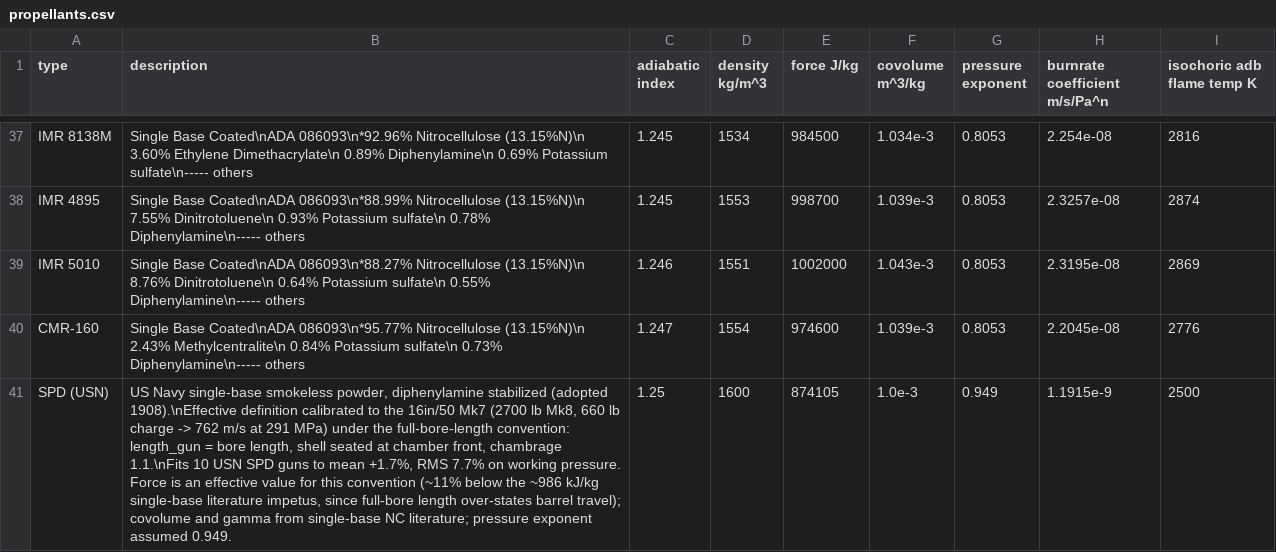
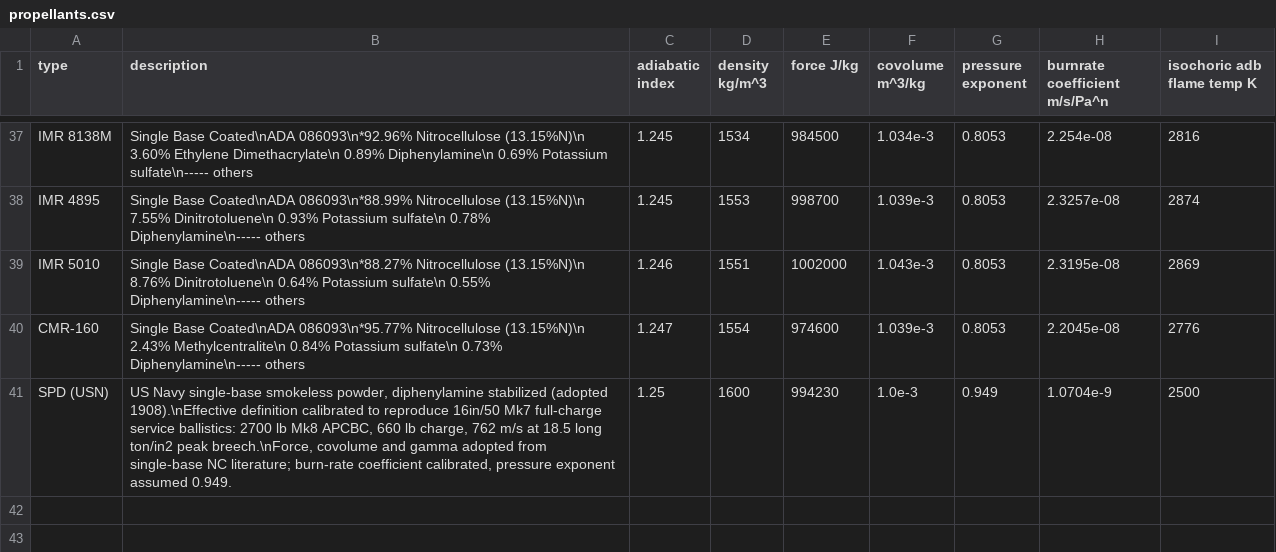
Before and after one commit to Elouda/Phoenix-s-Interior-Ballistic-Solver-PIBS, a CSV file: pibs/ballistics/resource/propellants.csv, drawn as a sheet; only a part is shown, gaps mark what is left out; the diff names each change by its address in the sheet, - before the commit and + after, or states it on an @@ line.

```diff
--- a/pibs/ballistics/resource/propellants.csv
+++ b/pibs/ballistics/resource/propellants.csv
-B41 (description): …calibrated to the 16in/50 Mk7 (2700 lb Mk8, 660 lb charge -> 762 m/s at 291 MPa) under the full-bore-length convention: length_gun = bore length, shell seated at chamber front, chambrage 1.1.\nFits 10 USN SPD guns to mean +1.7%, RMS 7.7% on working pressure. Force is an effective value for this convention (~11% below the ~986 kJ/kg single-base literature impetus, since full-bore length over-states barrel travel); covolume and gamma from single-base NC literature; pressure exponent…
+B41 (description): …calibrated to reproduce 16in/50 Mk7 full-charge service ballistics: 2700 lb Mk8 APCBC, 660 lb charge, 762 m/s at 18.5 long ton/in2 peak breech.\nForce, covolume and gamma adopted from single-base NC literature; burn-rate coefficient calibrated, pressure exponent…
-E41 (force J/kg): 874105
+E41 (force J/kg): 994230
-H41 (burnrate coefficient m/s/Pa^n): 1.1915e-9
+H41 (burnrate coefficient m/s/Pa^n): 1.0704e-9
```
